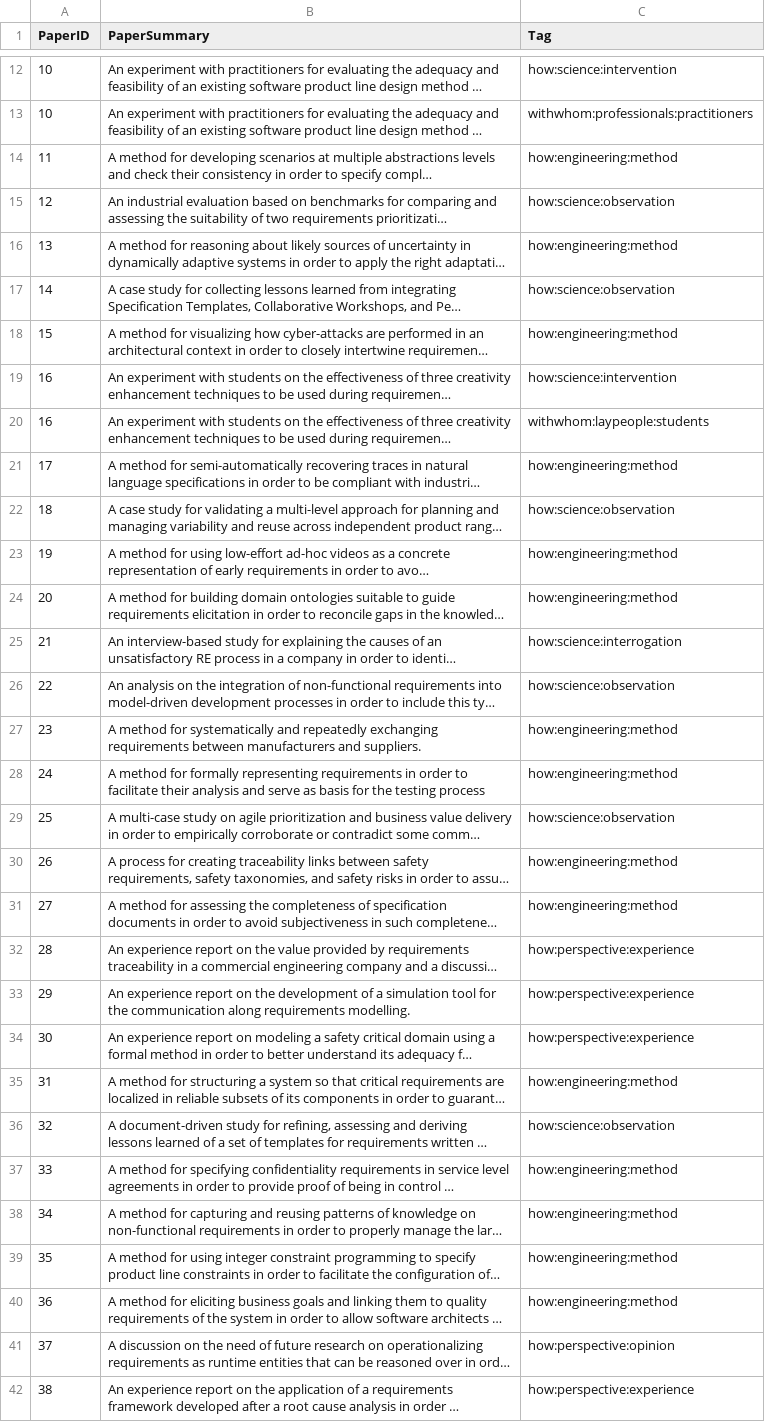
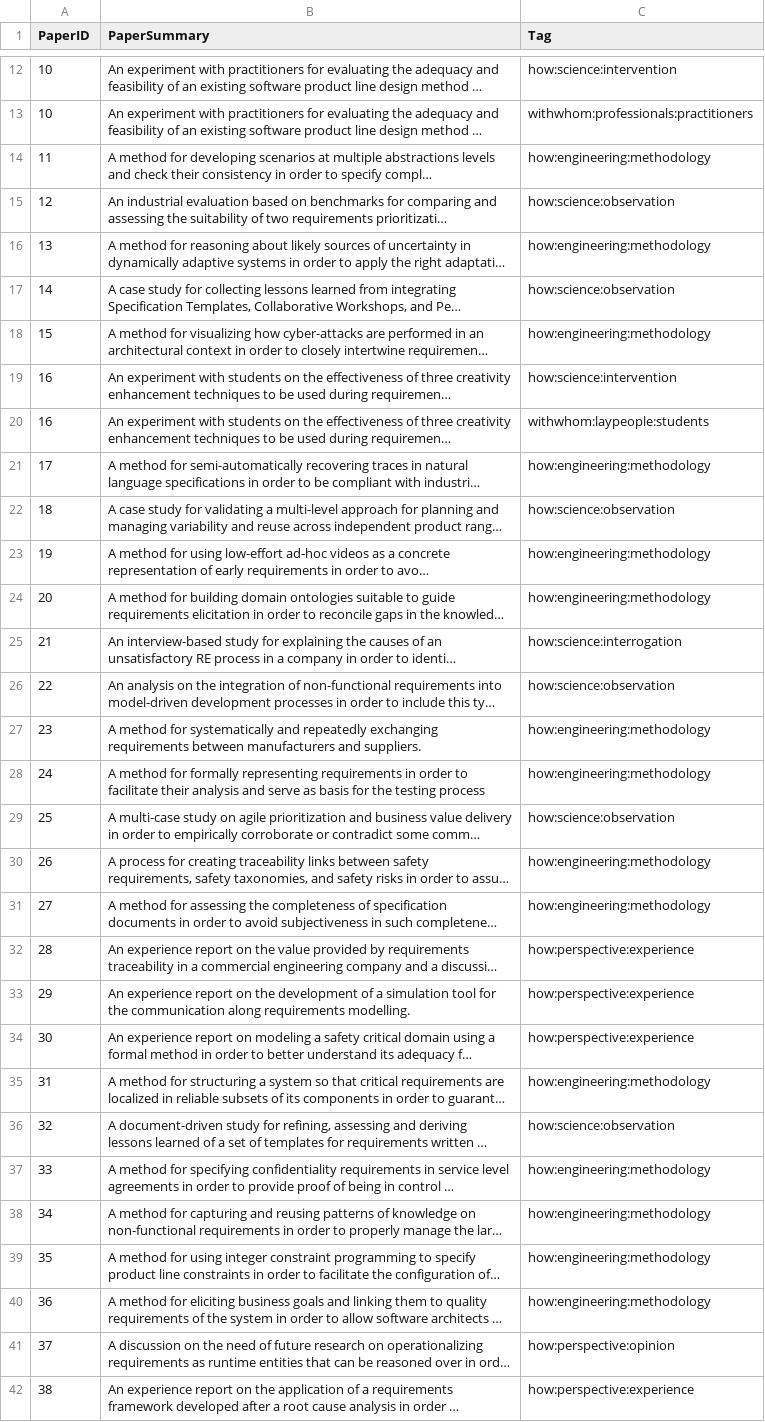
Before and after one commit to mendezfe/repract2018, a CSV file: analysis/papermapping/papertags_how_withwhom_corrcc.csv, drawn as a sheet; only a part is shown, gaps mark what is left out; long unchanged cells end in …; the diff covers the shown part only; the diff names each change by its address in the sheet, - before the commit and + after, or states it on an @@ line.

```diff
--- a/analysis/papermapping/papertags_how_withwhom_corrcc.csv
+++ b/analysis/papermapping/papertags_how_withwhom_corrcc.csv
-C14 (Tag): how:engineering:method
+C14 (Tag): how:engineering:methodology
-C16 (Tag): how:engineering:method
+C16 (Tag): how:engineering:methodology
-C18 (Tag): how:engineering:method
+C18 (Tag): how:engineering:methodology
-C21 (Tag): how:engineering:method
+C21 (Tag): how:engineering:methodology
-C23:C24 (Tag): how:engineering:method
+C23:C24 (Tag): how:engineering:methodology
-C27:C28 (Tag): how:engineering:method
+C27:C28 (Tag): how:engineering:methodology
-C30:C31 (Tag): how:engineering:method
+C30:C31 (Tag): how:engineering:methodology
-C35 (Tag): how:engineering:method
+C35 (Tag): how:engineering:methodology
-C37:C40 (Tag): how:engineering:method
+C37:C40 (Tag): how:engineering:methodology
```
Also changed, not shown: 167 edited cells elsewhere in this file, 2 other files.
